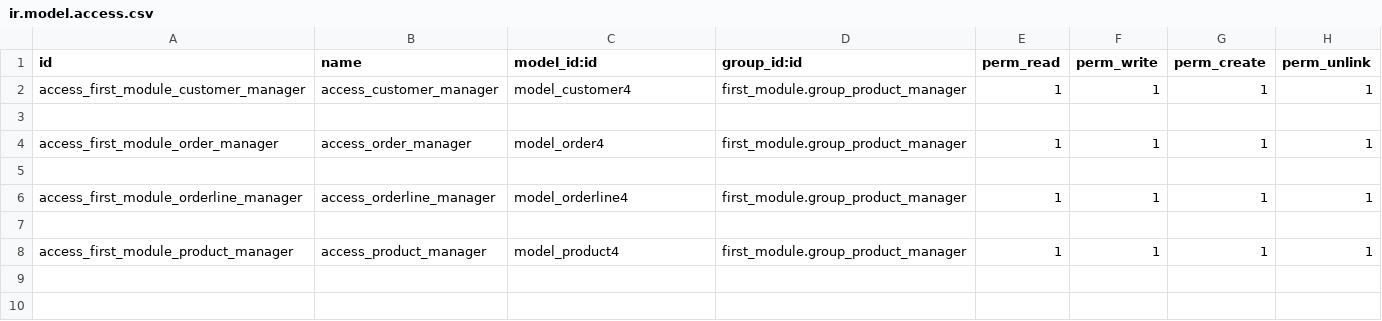
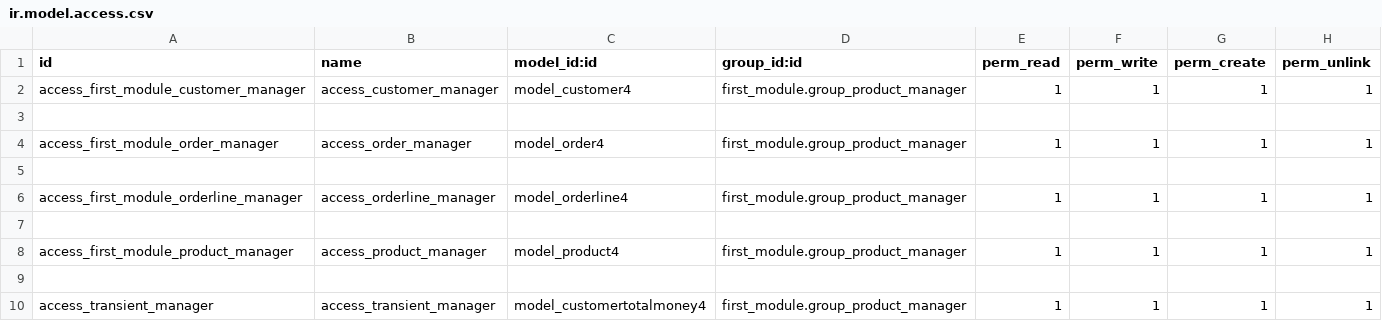
Before and after one commit to lqlongvn/Bai_giang_Odoo, a CSV file: thi_4/security/ir.model.access.csv, drawn as a sheet; the diff names each change by its address in the sheet, - before the commit and + after, or states it on an @@ line.

Commit message:
thi_4: Tạo button bật wizard hiển thị tổng số tiền customer đã mua

```diff
--- a/thi_4/security/ir.model.access.csv
+++ b/thi_4/security/ir.model.access.csv
+row 9: (empty)
+row 10: access_transient_manager | access_transient_manager | model_customertotalmoney4 | first_module.group_product_manager | 1 | 1 | 1 | 1
```
Also changed, not shown: 6 other files.
